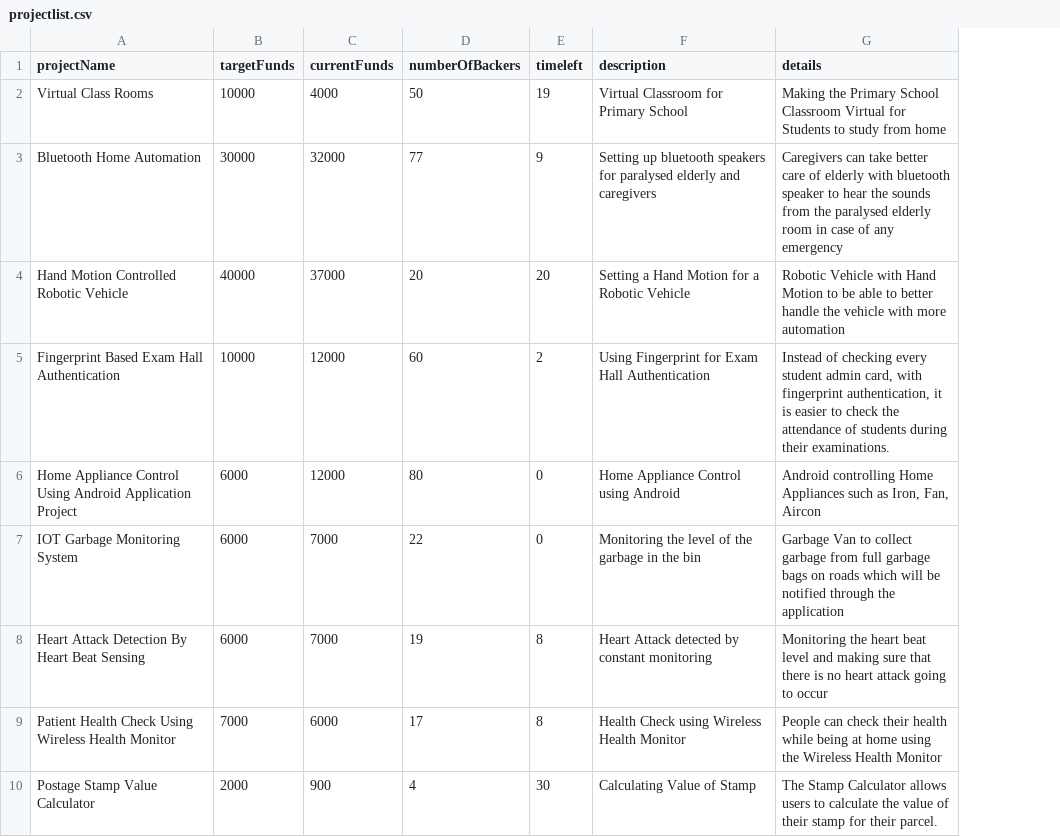
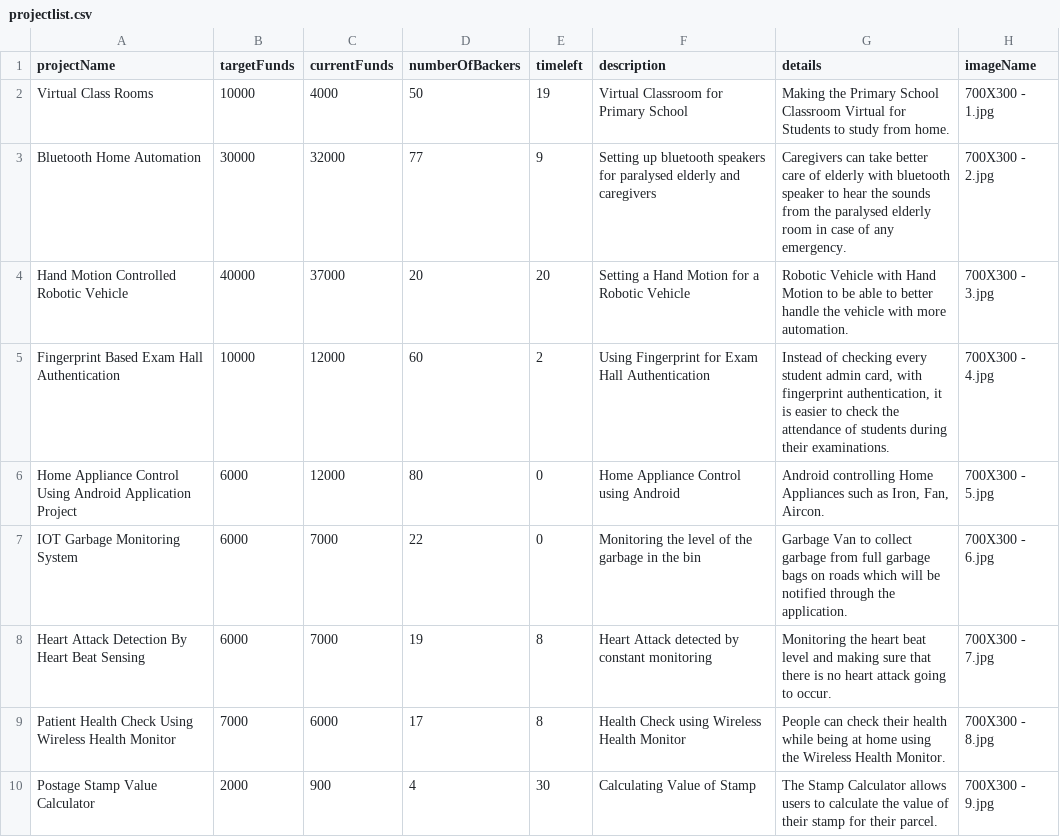
Before and after one commit to hadios/StopHackRoll, a CSV file: techroot/scripts/projectlist.csv, drawn as a sheet; the diff names each change by its address in the sheet, - before the commit and + after, or states it on an @@ line.

Commit message:
Add in images for project and product.

```diff
--- a/techroot/scripts/projectlist.csv
+++ b/techroot/scripts/projectlist.csv
+column H (imageName), rows 2-10: 700X300 - 1.jpg | 700X300 - 2.jpg | 700X300 - 3.jpg | 700X300 - 4.jpg | 700X300 - 5.jpg | 700X300 - 6.jpg | 700X300 - 7.jpg | 700X300 - 8.jpg | 700X300 - 9.jpg
-G2 (details): …study from home
+G2 (details): …study from home.
-G3 (details): …of any emergency
+G3 (details): …of any emergency.
-G4 (details): …with more automation
+G4 (details): …with more automation.
-G6 (details): …Iron, Fan, Aircon
+G6 (details): …Iron, Fan, Aircon.
-G7 (details): …through the application
+G7 (details): …through the application.
-G8 (details): …going to occur
+G8 (details): …going to occur.
-G9 (details): …Wireless Health Monitor
+G9 (details): …Wireless Health Monitor.
```
Also changed, not shown: 25 other files.
